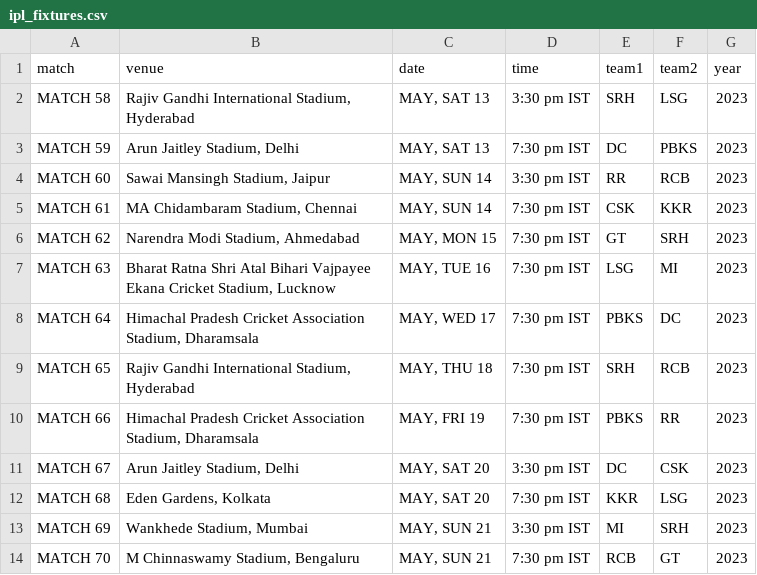
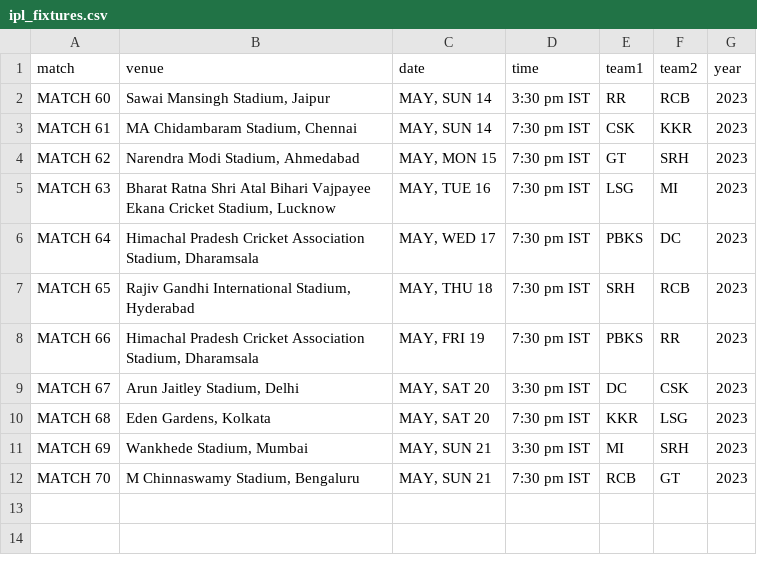
Before and after one commit to ayushjain01/IPL-Calculator, a CSV file: data/ipl_fixtures.csv, drawn as a sheet.

```diff
--- a/data/ipl_fixtures.csv
+++ b/data/ipl_fixtures.csv
@@ -1,4 +1,2 @@
 match,venue,date,time,team1,team2,year
-MATCH 58,"Rajiv Gandhi International Stadium, Hyderabad","MAY, SAT 13",3:30 pm IST,SRH,LSG,2023
-MATCH 59,"Arun Jaitley Stadium, Delhi","MAY, SAT 13",7:30 pm IST,DC,PBKS,2023
 MATCH 60,"Sawai Mansingh Stadium, Jaipur","MAY, SUN 14",3:30 pm IST,RR,RCB,2023
```
Also changed, not shown: data/ipl_matches.csv, 30 other files.
